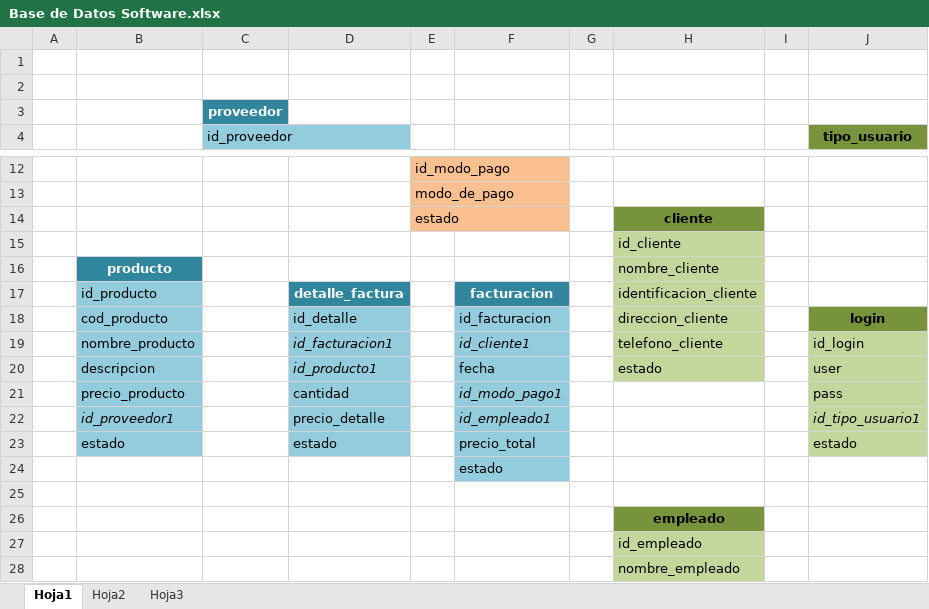
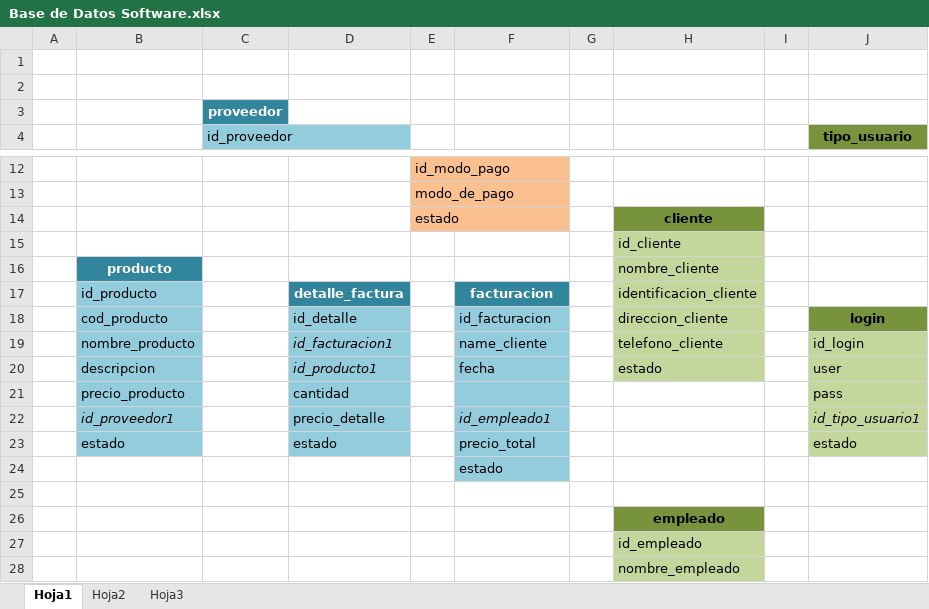
Before and after one commit to jupazago/Proyecto, an Excel workbook: BD_respaldo/Base de Datos Software.xlsx, sheet Hoja1, drawn as a sheet; only a part is shown, gaps mark what is left out; values as stored, in another font and other column widths than the file's, no borders; charts and pictures not drawn; the diff names each change by its address in the sheet, - before the commit and + after, or states it on an @@ line.

```diff
--- a/BD_respaldo/Base de Datos Software.xlsx (sheet Hoja1)
+++ b/BD_respaldo/Base de Datos Software.xlsx (sheet Hoja1)
-F19: id_cliente1
+F19: name_cliente
-F19 italic: on
+F19 italic: off
-F21: id_modo_pago1
+F21: (empty)
```
Also changed, not shown: charts or pictures, 9 other files.
